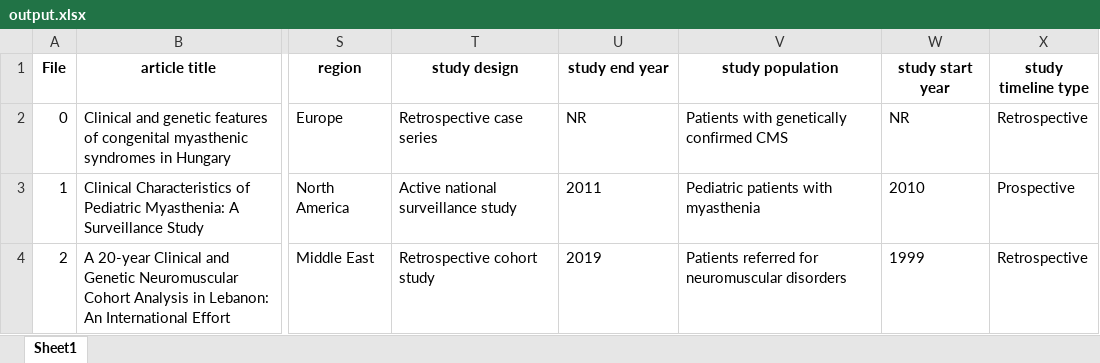
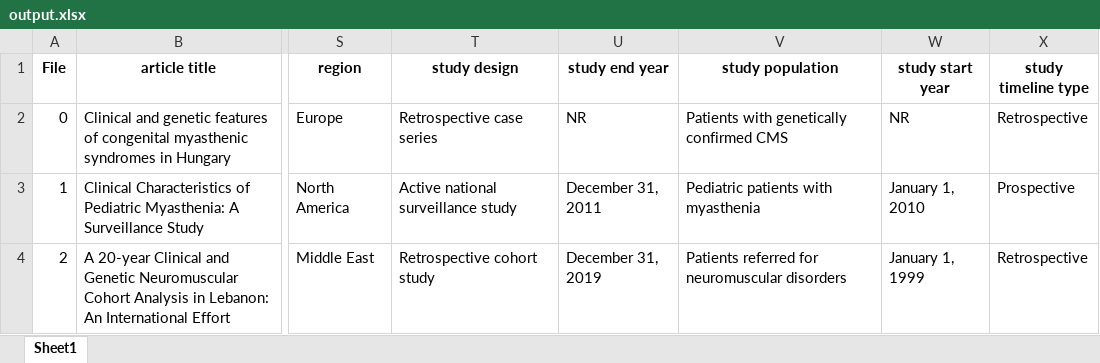
Before and after one commit to davidzhao1015/auto-epi-data-extraction, an Excel workbook: results/output.xlsx, sheet Sheet1, drawn as a sheet; only a part is shown, gaps mark what is left out; values as stored, in another font and other column widths than the file's, no borders; the diff names each change by its address in the sheet, - before the commit and + after, or states it on an @@ line.

```diff
--- a/results/output.xlsx (sheet Sheet1)
+++ b/results/output.xlsx (sheet Sheet1)
-U3 (study end year): 2011
+U3 (study end year): December 31, 2011
-W3 (study start year): 2010
+W3 (study start year): January 1, 2010
-U4 (study end year): 2019
+U4 (study end year): December 31, 2019
-W4 (study start year): 1999
+W4 (study start year): January 1, 1999
```
Also changed, not shown: results/output_unified_duration_cms_test_archive_2025.07.09.xlsx, 1 other file.
